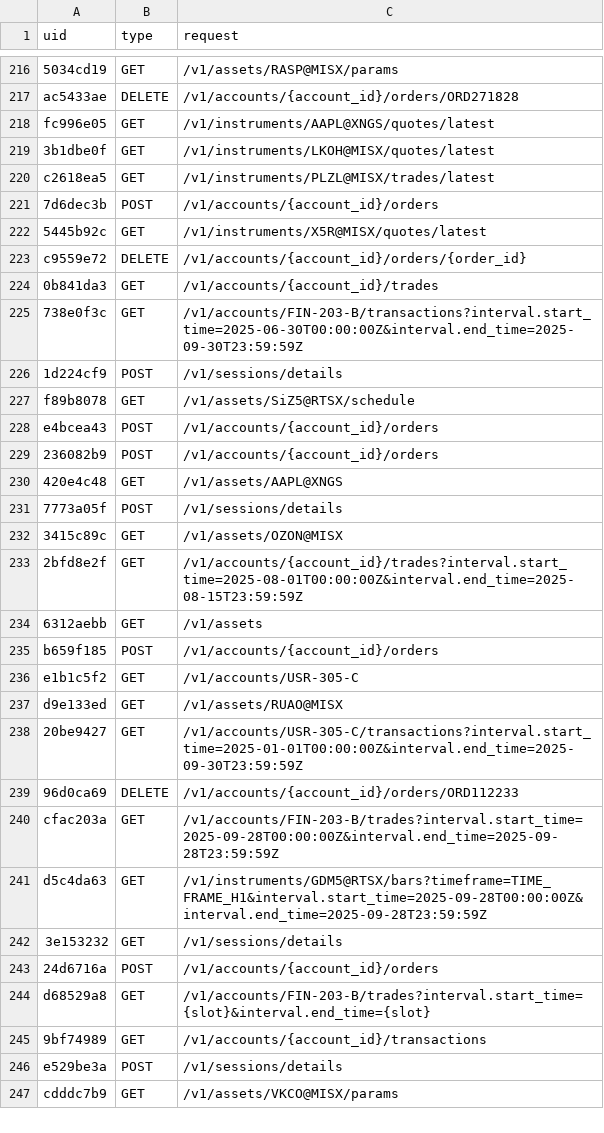
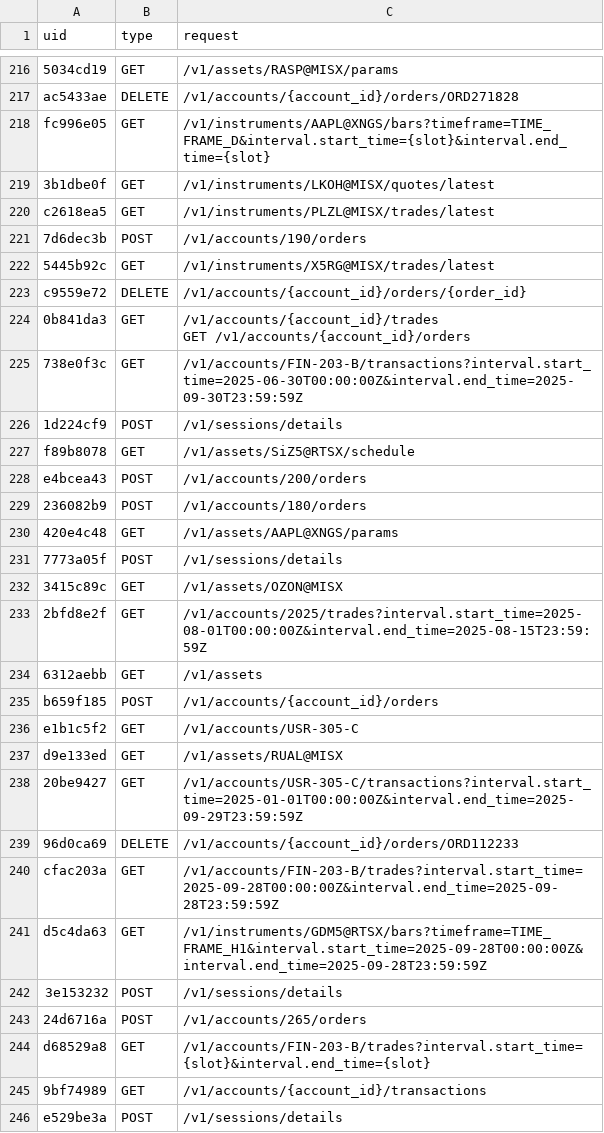
Before and after one commit to aeshef/Finam-AI-Chat, a CSV file: data/processed/submission.csv, drawn as a sheet; only a part is shown, gaps mark what is left out; the shorter side is filled out with more unchanged rows; ↵ is a line break in a cell; the diff covers the shown part only; the diff names each change by its address in the sheet, - before the commit and + after, or states it on an @@ line.

```diff
--- a/data/processed/submission.csv
+++ b/data/processed/submission.csv
-C218 (request): /v1/instruments/AAPL@XNGS/quotes/latest
+C218 (request): /v1/instruments/AAPL@XNGS/bars?timeframe=TIME_FRAME_D&interval.start_time={slot}&interval.end_time={slot}
-C221 (request): /v1/accounts/{account_id}/orders
+C221 (request): /v1/accounts/190/orders
-C222 (request): /v1/instruments/X5R@MISX/quotes/latest
+C222 (request): /v1/instruments/X5RG@MISX/trades/latest
-C224 (request): /v1/accounts/{account_id}/trades
+C224 (request): /v1/accounts/{account_id}/trades ↵ GET /v1/accounts/{account_id}/orders
-C228 (request): /v1/accounts/{account_id}/orders
+C228 (request): /v1/accounts/200/orders
-C229 (request): /v1/accounts/{account_id}/orders
+C229 (request): /v1/accounts/180/orders
-C230 (request): /v1/assets/AAPL@XNGS
+C230 (request): /v1/assets/AAPL@XNGS/params
-C233 (request): /v1/accounts/{account_id}/trades?interval.start_time=2025-08-01T00:00:00Z&interval.end_time=2025-08-15T23:59:59Z
+C233 (request): /v1/accounts/2025/trades?interval.start_time=2025-08-01T00:00:00Z&interval.end_time=2025-08-15T23:59:59Z
-C237 (request): /v1/assets/RUAO@MISX
+C237 (request): /v1/assets/RUAL@MISX
-C238 (request): /v1/accounts/USR-305-C/transactions?interval.start_time=2025-01-01T00:00:00Z&interval.end_time=2025-09-30T23:59:59Z
+C238 (request): /v1/accounts/USR-305-C/transactions?interval.start_time=2025-01-01T00:00:00Z&interval.end_time=2025-09-29T23:59:59Z
-B242 (type): GET
+B242 (type): POST
-C243 (request): /v1/accounts/{account_id}/orders
+C243 (request): /v1/accounts/265/orders
```
Also changed, not shown: 56 edited cells elsewhere in this file, 23 other files.
